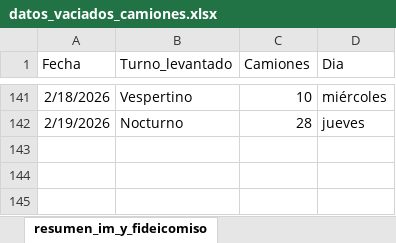
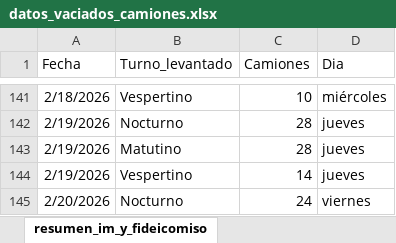
Before and after one commit to liottinicolas/APP_nuevoinforme, an Excel workbook: scripts/visitados/datos_vaciados_camiones.xlsx, sheet resumen_im_y_fideicomiso, drawn as a sheet; only a part is shown, gaps mark what is left out; values as stored, in another font and other column widths than the file's, no borders; the diff names each change by its address in the sheet, - before the commit and + after, or states it on an @@ line.

```diff
--- a/scripts/visitados/datos_vaciados_camiones.xlsx (sheet resumen_im_y_fideicomiso)
+++ b/scripts/visitados/datos_vaciados_camiones.xlsx (sheet resumen_im_y_fideicomiso)
+row 143: 2/19/2026 | Matutino | 28 | jueves
+row 144: 2/19/2026 | Vespertino | 14 | jueves
+row 145: 2/20/2026 | Nocturno | 24 | viernes
```
Also changed, not shown: sheet vaciados_imyfideicomiso, sheet vaciados_im, sheet resumen_circuitos_im, 9 other files.
